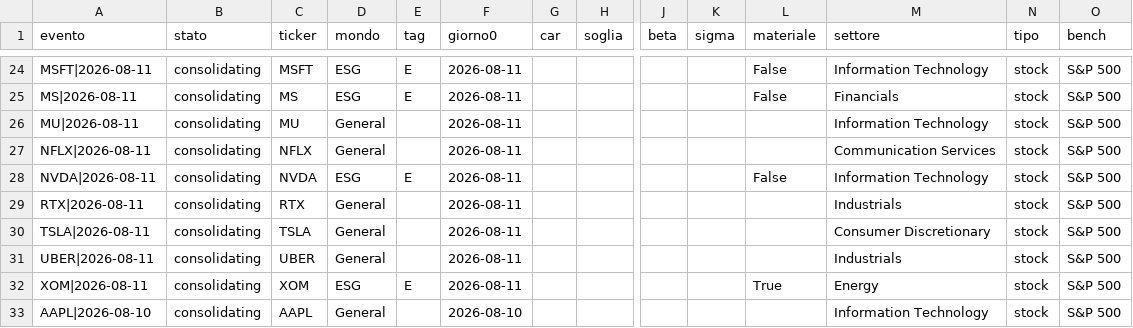
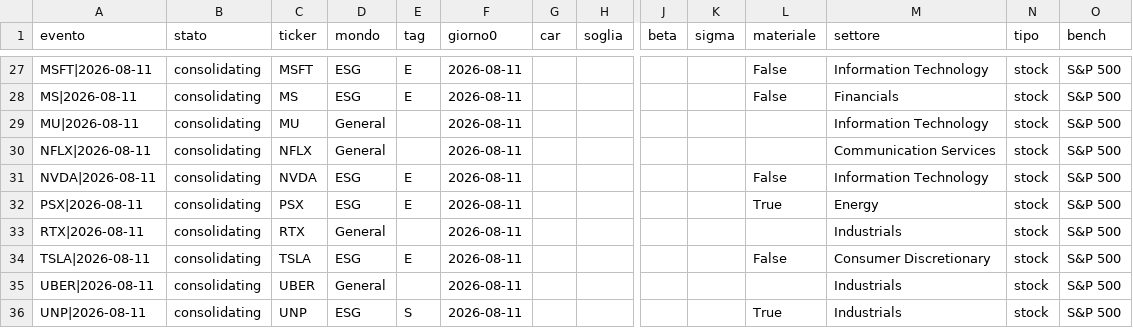
Before and after one commit to carlospinetto99/news-impact-tracker, a CSV file: eventi.csv, drawn as a sheet; only a part is shown, gaps mark what is left out; the shorter side is filled out with more unchanged rows; addresses are those after the commit; rows hold the shown columns only; the diff covers the shown part only; the diff names each change by its address in the sheet, - before the commit and + after, or states it on an @@ line.

```diff
--- a/eventi.csv
+++ b/eventi.csv
+row 32: PSX|2026-08-11 | consolidating | PSX | ESG | E | 2026-08-11 |  |  |  |  | True | Energy | stock | S&P 500
-D34 (mondo): General
+D34 (mondo): ESG
-E34 (tag): (empty)
+E34 (tag): E
-L34 (materiale): (empty)
+L34 (materiale): False
+row 36: UNP|2026-08-11 | consolidating | UNP | ESG | S | 2026-08-11 |  |  |  |  | True | Industrials | stock | S&P 500
```
Also changed, not shown: 7 added rows and 18 edited cells elsewhere in this file, 2 other files.
